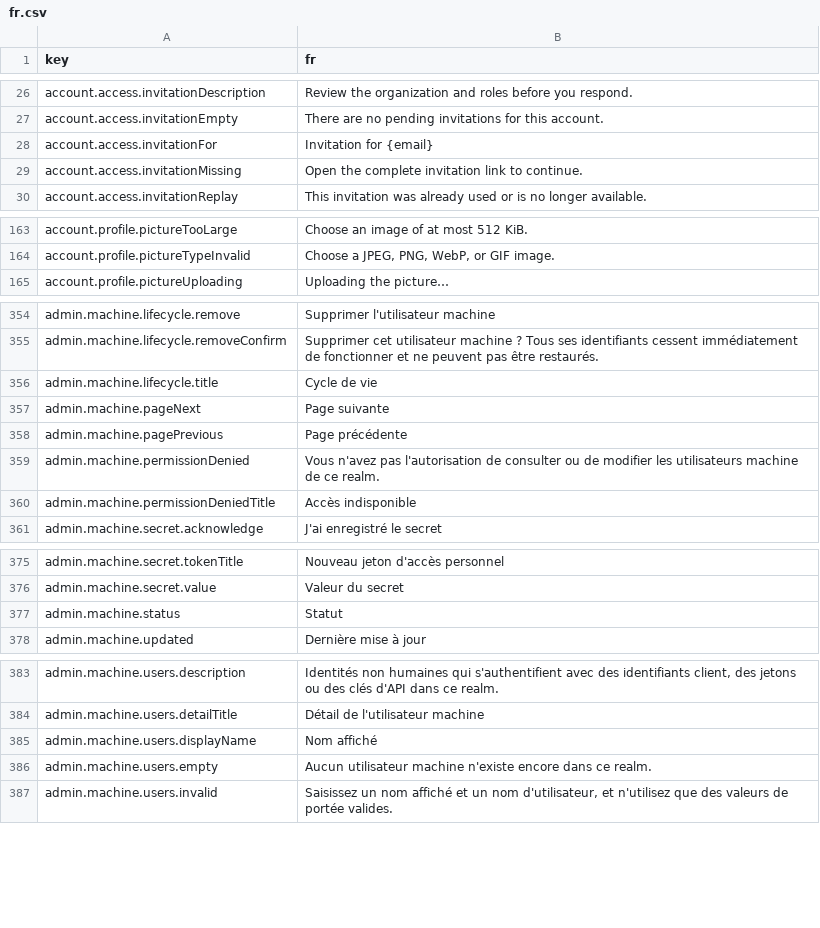
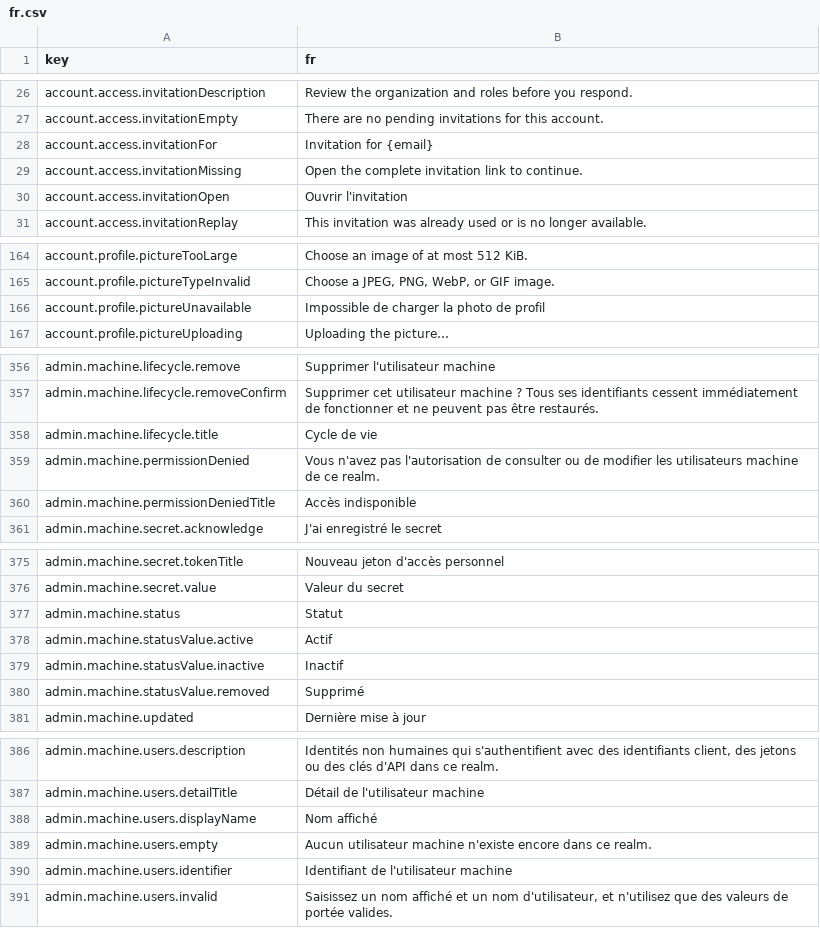
Before and after one commit to david1gp/authworks, a CSV file: public/i18n/fr.csv, drawn as a sheet; only a part is shown, gaps mark what is left out; removed rows and columns are numbered as before the commit, all else as after; the diff names each change by its address in the sheet, - before the commit and + after, or states it on an @@ line.

```diff
--- a/public/i18n/fr.csv
+++ b/public/i18n/fr.csv
+row 30: account.access.invitationOpen | Ouvrir l'invitation
+row 166: account.profile.pictureUnavailable | Impossible de charger la photo de profil
-row 357: admin.machine.pageNext | Page suivante
-row 358: admin.machine.pagePrevious | Page précédente
+row 378: admin.machine.statusValue.active | Actif
+row 379: admin.machine.statusValue.inactive | Inactif
+row 380: admin.machine.statusValue.removed | Supprimé
+row 390: admin.machine.users.identifier | Identifiant de l'utilisateur machine
```
Also changed, not shown: public/i18n/ja.csv, public/i18n/pl.csv, 12 other files.
